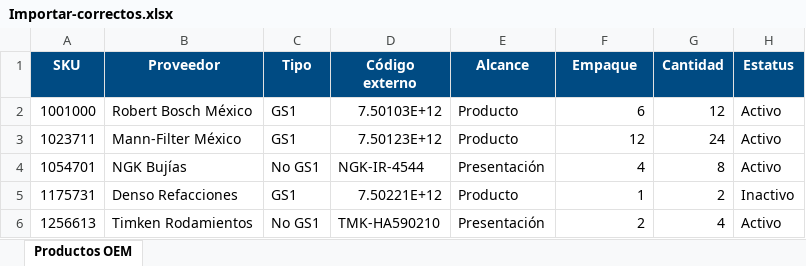
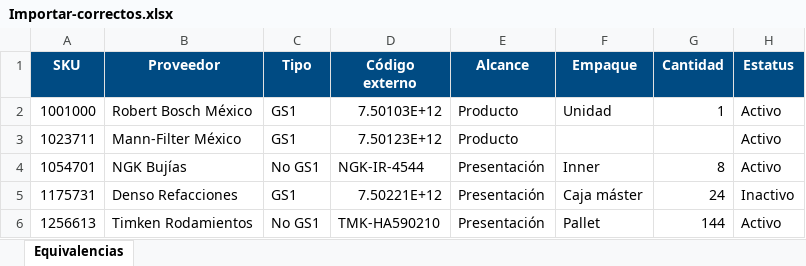
Before and after one commit to BanIIsh28/Productos-OEM, an Excel workbook: ejemplos/Importar-correctos.xlsx, sheet Equivalencias, drawn as a sheet; values as stored, in another font and other column widths than the file's, no borders; the diff names each change by its address in the sheet, - before the commit and + after, or states it on an @@ line.

```diff
--- a/ejemplos/Importar-correctos.xlsx (sheet Equivalencias)
+++ b/ejemplos/Importar-correctos.xlsx (sheet Equivalencias)
-sheet tab: Productos OEM
+sheet tab: Equivalencias
-F2 (Empaque): 6
+F2 (Empaque): Unidad
-G2 (Cantidad): 12
+G2 (Cantidad): 1
-F3 (Empaque): 12
+F3 (Empaque): (empty)
-G3 (Cantidad): 24
+G3 (Cantidad): (empty)
-F4 (Empaque): 4
+F4 (Empaque): Inner
-E5 (Alcance): Producto
+E5 (Alcance): Presentación
-F5 (Empaque): 1
+F5 (Empaque): Caja máster
-G5 (Cantidad): 2
+G5 (Cantidad): 24
-F6 (Empaque): 2
+F6 (Empaque): Pallet
-G6 (Cantidad): 4
+G6 (Cantidad): 144
```
Also changed, not shown: ejemplos/Importar-incompletos.xlsx, 5 other files.
